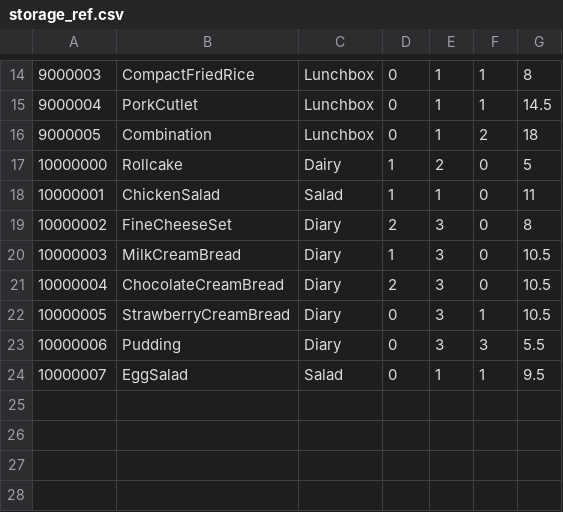
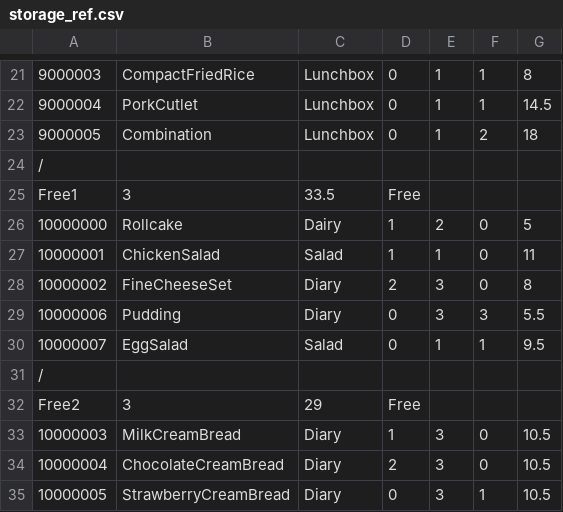
Before and after one commit to rbsxo135/CPP2409-P, a CSV file: src/storage_ref.csv, drawn as a sheet; only a part is shown, gaps mark what is left out; the diff covers the shown part only; the diff names each change by its address in the sheet, - before the commit and + after, or states it on an @@ line.

```diff
--- a/src/storage_ref.csv
+++ b/src/storage_ref.csv
+row 24: /
+row 25: Free1 | 3 | 33.5 | Free
@@ row 23 moved to row 29: 10000006 @@
@@ row 24 moved to row 30: 10000007 @@
+row 31: /
+row 32: Free2 | 3 | 29 | Free
```
Also changed, not shown: 7 added rows, 1 moved row and 2 edited cells elsewhere in this file, 4 other files.
